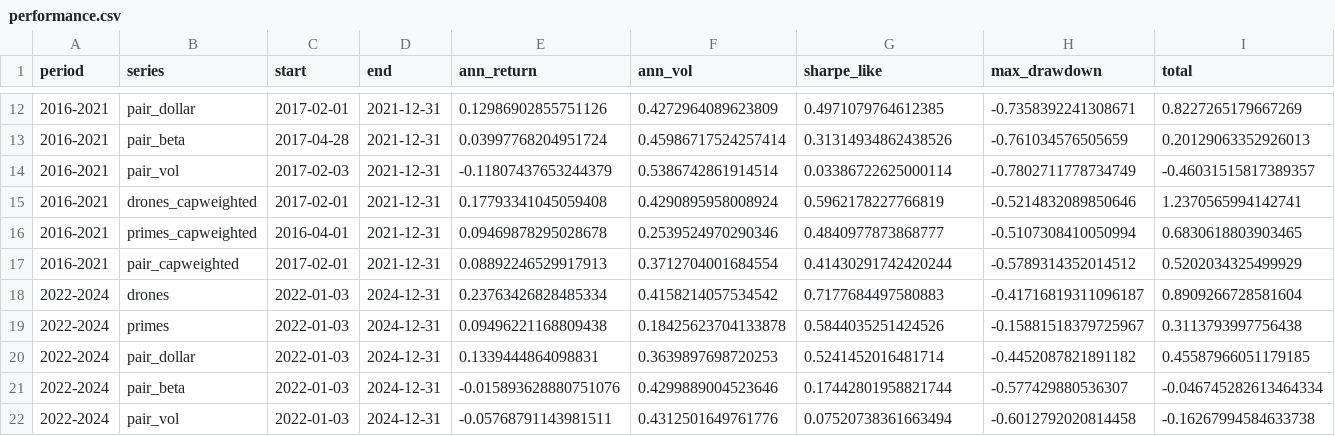
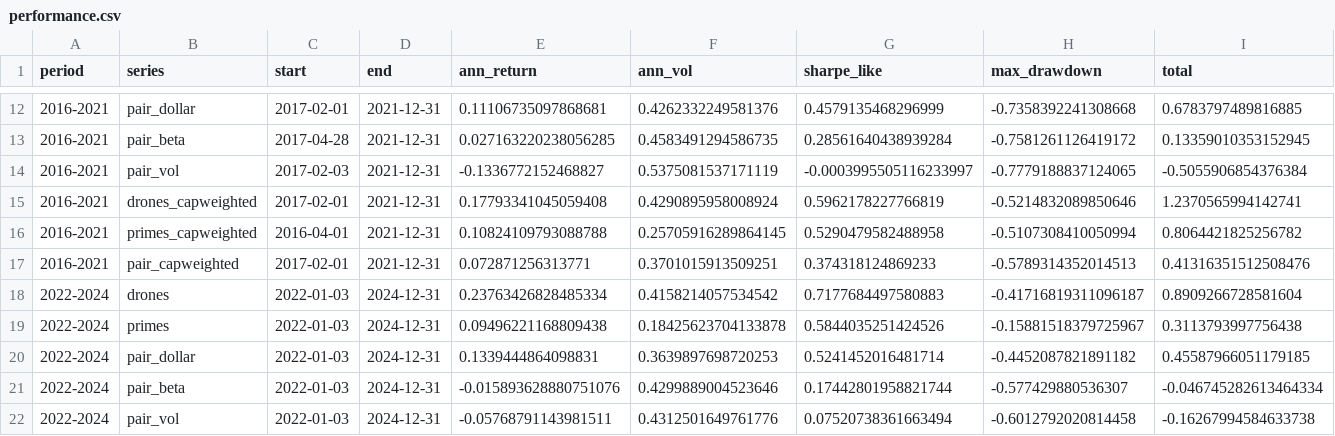
Before and after one commit to Ruangoose/drone-money, a CSV file: output/performance.csv, drawn as a sheet; only a part is shown, gaps mark what is left out; the diff covers the shown part only; the diff names each change by its address in the sheet, - before the commit and + after, or states it on an @@ line.

```diff
--- a/output/performance.csv
+++ b/output/performance.csv
-E12 (ann_return): 0.12986902855751126
+E12 (ann_return): 0.11106735097868681
-F12 (ann_vol): 0.4272964089623809
+F12 (ann_vol): 0.4262332249581376
-G12 (sharpe_like): 0.4971079764612385
+G12 (sharpe_like): 0.4579135468296999
-H12 (max_drawdown): -0.7358392241308671
+H12 (max_drawdown): -0.7358392241308668
-I12 (total): 0.8227265179667269
+I12 (total): 0.6783797489816885
-E13 (ann_return): 0.03997768204951724
+E13 (ann_return): 0.027163220238056285
-F13 (ann_vol): 0.45986717524257414
+F13 (ann_vol): 0.4583491294586735
-G13 (sharpe_like): 0.31314934862438526
+G13 (sharpe_like): 0.28561640438939284
-H13 (max_drawdown): -0.761034576505659
+H13 (max_drawdown): -0.7581261126419172
-I13 (total): 0.20129063352926013
+I13 (total): 0.13359010353152945
-E14 (ann_return): -0.11807437653244379
+E14 (ann_return): -0.1336772152468827
-F14 (ann_vol): 0.5386742861914514
+F14 (ann_vol): 0.5375081537171119
-G14 (sharpe_like): 0.03386722625000114
+G14 (sharpe_like): -0.0003995505116233997
-H14 (max_drawdown): -0.7802711778734749
+H14 (max_drawdown): -0.7779188837124065
-I14 (total): -0.46031515817389357
+I14 (total): -0.5055906854376384
-E16 (ann_return): 0.09469878295028678
+E16 (ann_return): 0.10824109793088788
-F16 (ann_vol): 0.2539524970290346
+F16 (ann_vol): 0.25705916289864145
-G16 (sharpe_like): 0.4840977873868777
+G16 (sharpe_like): 0.5290479582488958
-I16 (total): 0.6830618803903465
+I16 (total): 0.8064421825256782
-E17 (ann_return): 0.08892246529917913
+E17 (ann_return): 0.072871256313771
-F17 (ann_vol): 0.3712704001684554
+F17 (ann_vol): 0.3701015913509251
-G17 (sharpe_like): 0.41430291742420244
+G17 (sharpe_like): 0.374318124869233
-H17 (max_drawdown): -0.5789314352014512
+H17 (max_drawdown): -0.5789314352014513
-I17 (total): 0.5202034325499929
+I17 (total): 0.41316351512508476
```
Also changed, not shown: 32 edited cells elsewhere in this file, 8 other files.
